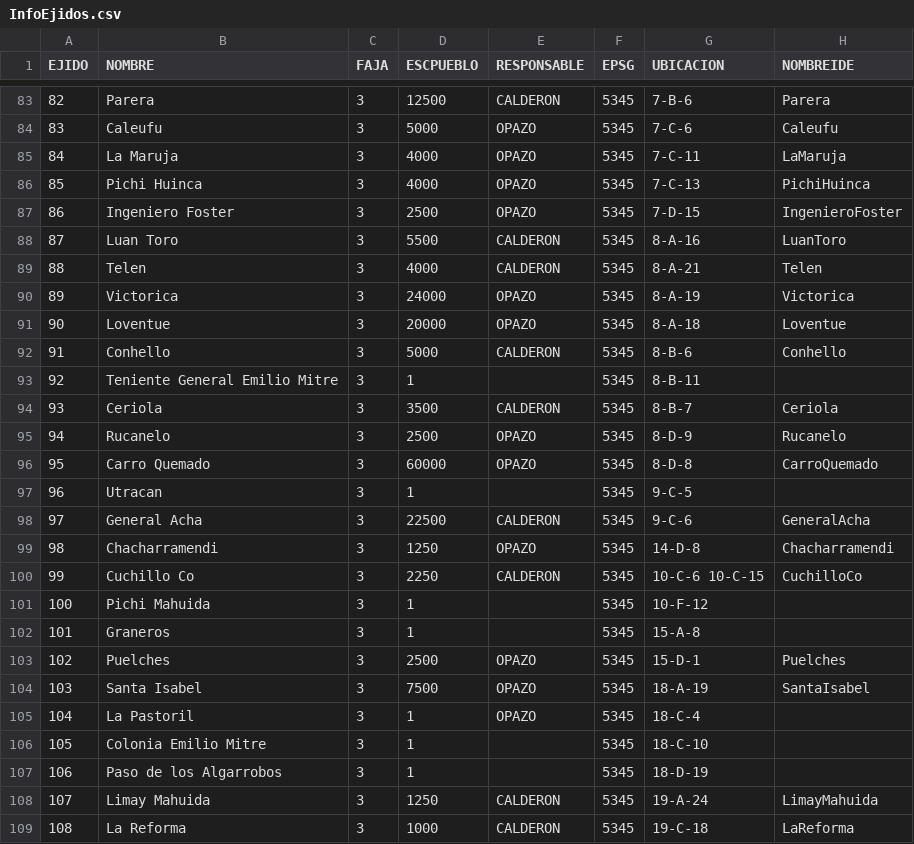
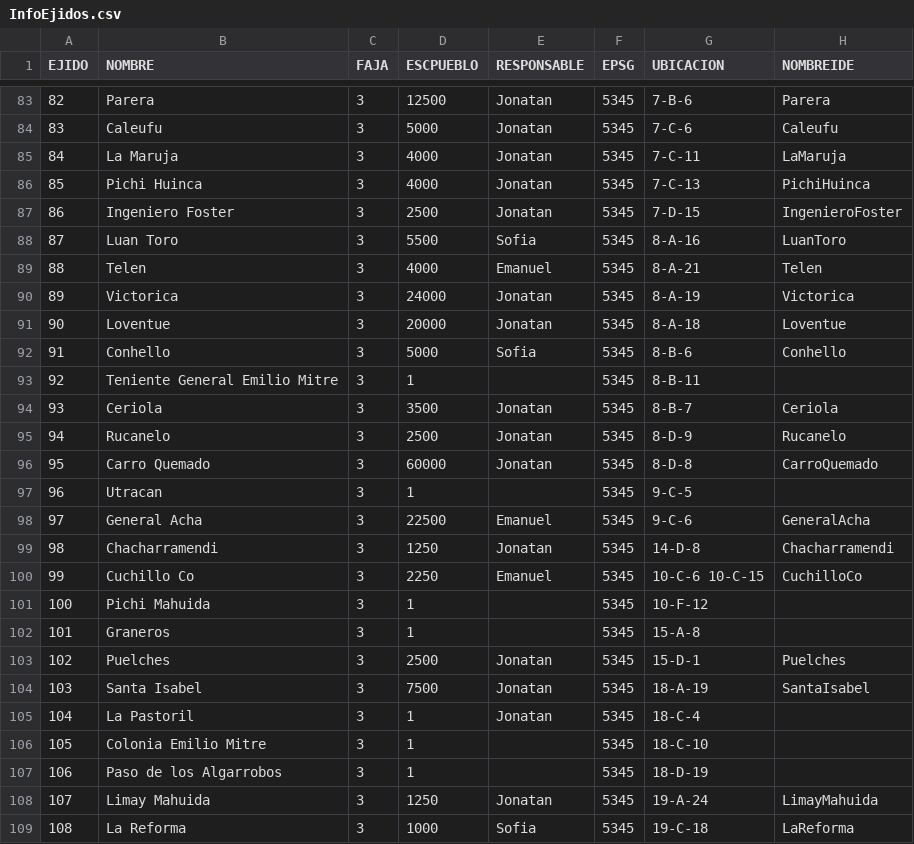
Before and after one commit to jopaz0/QGis-DGC, a CSV file: res/Geodesia/InfoEjidos.csv, drawn as a sheet; only a part is shown, gaps mark what is left out; the diff covers the shown part only.

```diff
--- a/res/Geodesia/InfoEjidos.csv
+++ b/res/Geodesia/InfoEjidos.csv
@@ -83,27 +83,27 @@ EJIDO;NOMBRE;FAJA;ESCPUEBLO;RESPONSABLE;EPSG;UBICACION;NOMBREIDE
-82;Parera;3;12500;CALDERON;5345;7-B-6;Parera
-83;Caleufu;3;5000;OPAZO;5345;7-C-6;Caleufu
-84;La Maruja;3;4000;OPAZO;5345;7-C-11;LaMaruja
-85;Pichi Huinca;3;4000;OPAZO;5345;7-C-13;PichiHuinca
-86;Ingeniero Foster;3;2500;OPAZO;5345;7-D-15;IngenieroFoster
-87;Luan Toro;3;5500;CALDERON;5345;8-A-16;LuanToro
-88;Telen;3;4000;CALDERON;5345;8-A-21;Telen
-89;Victorica;3;24000;OPAZO;5345;8-A-19;Victorica
-90;Loventue;3;20000;OPAZO;5345;8-A-18;Loventue
-91;Conhello;3;5000;CALDERON;5345;8-B-6;Conhello
+82;Parera;3;12500;Jonatan;5345;7-B-6;Parera
+83;Caleufu;3;5000;Jonatan;5345;7-C-6;Caleufu
+84;La Maruja;3;4000;Jonatan;5345;7-C-11;LaMaruja
+85;Pichi Huinca;3;4000;Jonatan;5345;7-C-13;PichiHuinca
+86;Ingeniero Foster;3;2500;Jonatan;5345;7-D-15;IngenieroFoster
+87;Luan Toro;3;5500;Sofia;5345;8-A-16;LuanToro
+88;Telen;3;4000;Emanuel;5345;8-A-21;Telen
+89;Victorica;3;24000;Jonatan;5345;8-A-19;Victorica
+90;Loventue;3;20000;Jonatan;5345;8-A-18;Loventue
+91;Conhello;3;5000;Sofia;5345;8-B-6;Conhello
 92;Teniente General Emilio Mitre;3;1;;5345;8-B-11;
-93;Ceriola;3;3500;CALDERON;5345;8-B-7;Ceriola
-94;Rucanelo;3;2500;OPAZO;5345;8-D-9;Rucanelo
-95;Carro Quemado;3;60000;OPAZO;5345;8-D-8;CarroQuemado
+93;Ceriola;3;3500;Jonatan;5345;8-B-7;Ceriola
+94;Rucanelo;3;2500;Jonatan;5345;8-D-9;Rucanelo
+95;Carro Quemado;3;60000;Jonatan;5345;8-D-8;CarroQuemado
 96;Utracan;3;1;;5345;9-C-5;
-97;General Acha;3;22500;CALDERON;5345;9-C-6;GeneralAcha
-98;Chacharramendi;3;1250;OPAZO;5345;14-D-8;Chacharramendi
-99;Cuchillo Co;3;2250;CALDERON;5345;10-C-6 10-C-15;CuchilloCo
+97;General Acha;3;22500;Emanuel;5345;9-C-6;GeneralAcha
+98;Chacharramendi;3;1250;Jonatan;5345;14-D-8;Chacharramendi
+99;Cuchillo Co;3;2250;Emanuel;5345;10-C-6 10-C-15;CuchilloCo
 100;Pichi Mahuida;3;1;;5345;10-F-12;
 101;Graneros;3;1;;5345;15-A-8;
-102;Puelches;3;2500;OPAZO;5345;15-D-1;Puelches
-103;Santa Isabel;3;7500;OPAZO;5345;18-A-19;SantaIsabel
-104;La Pastoril;3;1;OPAZO;5345;18-C-4;
+102;Puelches;3;2500;Jonatan;5345;15-D-1;Puelches
+103;Santa Isabel;3;7500;Jonatan;5345;18-A-19;SantaIsabel
+104;La Pastoril;3;1;Jonatan;5345;18-C-4;
 105;Colonia Emilio Mitre;3;1;;5345;18-C-10;
 106;Paso de los Algarrobos;3;1;;5345;18-D-19;
-107;Limay Mahuida;3;1250;CALDERON;5345;19-A-24;LimayMahuida
-108;La Reforma;3;1000;CALDERON;5345;19-C-18;LaReforma
+107;Limay Mahuida;3;1250;Jonatan;5345;19-A-24;LimayMahuida
+108;La Reforma;3;1000;Sofia;5345;19-C-18;LaReforma
```
Also changed, not shown: 75 edited cells elsewhere in this file.
